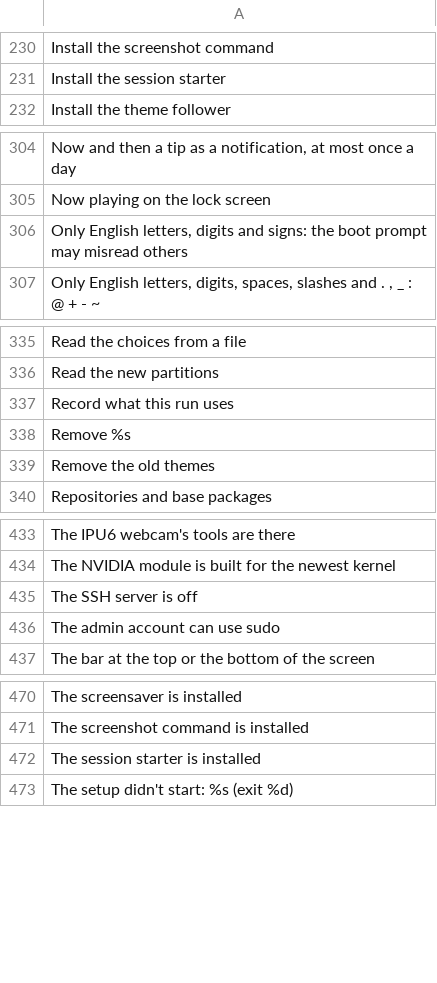
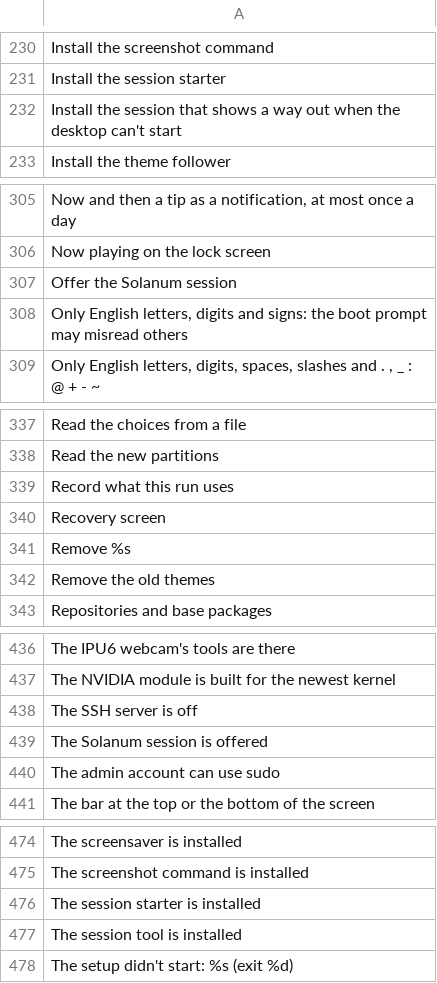
Before and after one commit to Ahmadlolbit/solanumos, a TSV file: manifests/locale/template.tsv, drawn as a sheet; only a part is shown, gaps mark what is left out; the diff covers the shown part only.

Commit message:
Start the Solanum session at login, with the recovery screen on unless turned off

```diff
--- a/manifests/locale/template.tsv
+++ b/manifests/locale/template.tsv
@@ -231,2 +231,3 @@ Install the screenshot command
 Install the session starter	
+Install the session that shows a way out when the desktop can't start	
 Install the theme follower	
@@ -305,2 +306,3 @@ Now and then a tip as a notification, at most once a day
 Now playing on the lock screen	
+Offer the Solanum session	
 Only English letters, digits and signs: the boot prompt may misread others	
@@ -337,2 +339,3 @@ Read the new partitions
 Record what this run uses	
+Recovery screen	
 Remove %s	
@@ -435,2 +438,3 @@ The NVIDIA module is built for the newest kernel
 The SSH server is off	
+The Solanum session is offered	
 The admin account can use sudo	
@@ -472,2 +476,3 @@ The screenshot command is installed
 The session starter is installed	
+The session tool is installed	
 The setup didn't start: %s (exit %d)	
```
Also changed, not shown: 1 added row elsewhere in this file, 7 other files.
